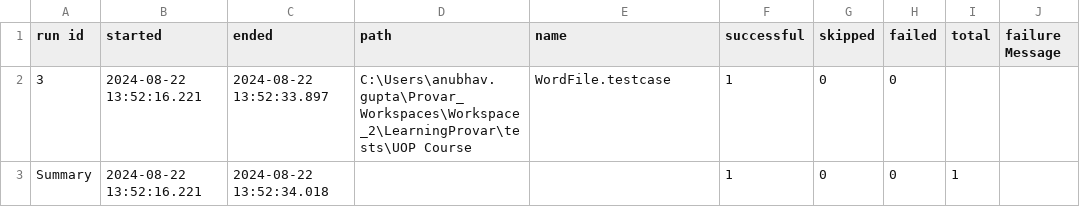
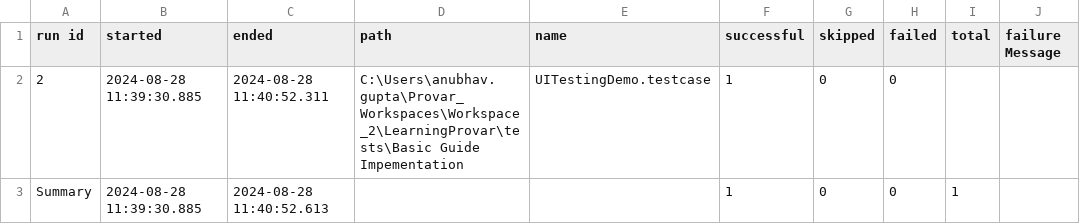
Before and after one commit to anubhavgupta1120/Provar, a CSV file: Reports/ProvarTestRunExport.csv, drawn as a sheet.

```diff
--- a/Reports/ProvarTestRunExport.csv
+++ b/Reports/ProvarTestRunExport.csv
@@ -1,3 +1,3 @@
 run id, started, ended, path, name, successful, skipped, failed, total, failure Message
-3,2024-08-22 13:52:16.221,2024-08-22 13:52:33.897,C:\Users\anubhav.gupta\Provar_Workspaces\Workspace_2\LearningProvar\tests\UOP Course,WordFile.testcase,1,0,0,,
-Summary,2024-08-22 13:52:16.221,2024-08-22 13:52:34.018,,,1,0,0,1
+2,2024-08-28 11:39:30.885,2024-08-28 11:40:52.311,C:\Users\anubhav.gupta\Provar_Workspaces\Workspace_2\LearningProvar\tests\Basic Guide Impementation,UITestingDemo.testcase,1,0,0,,
+Summary,2024-08-28 11:39:30.885,2024-08-28 11:40:52.613,,,1,0,0,1
```
Also changed, not shown: 11 other files.
